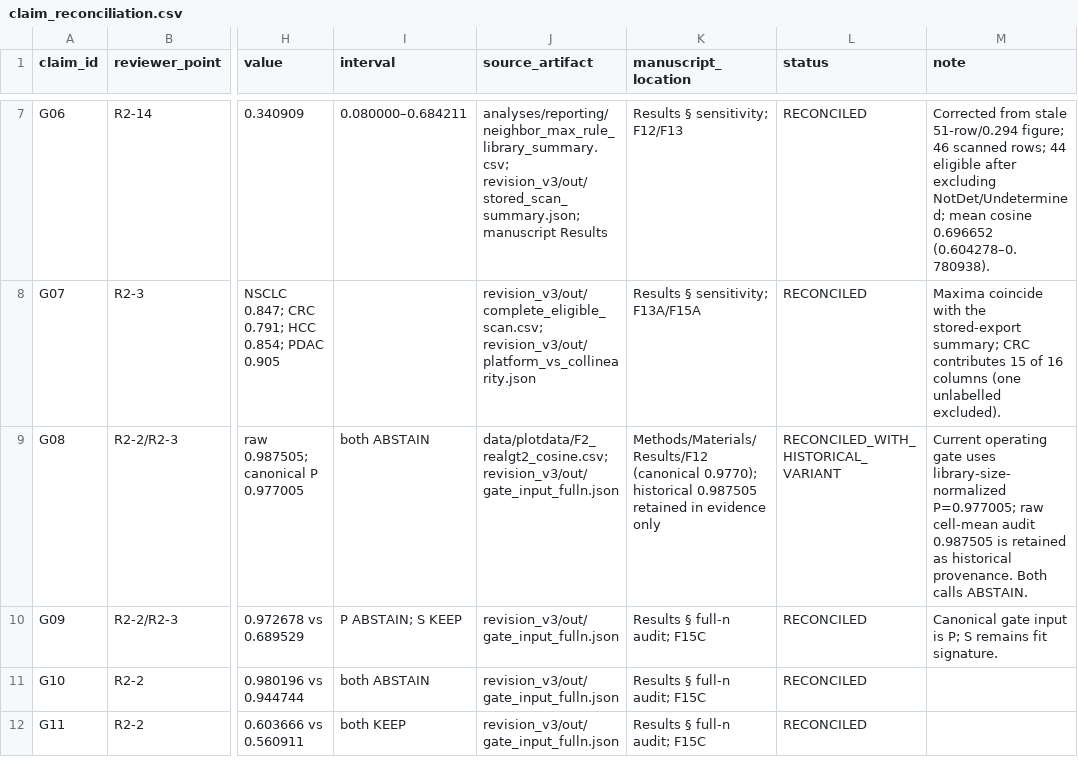
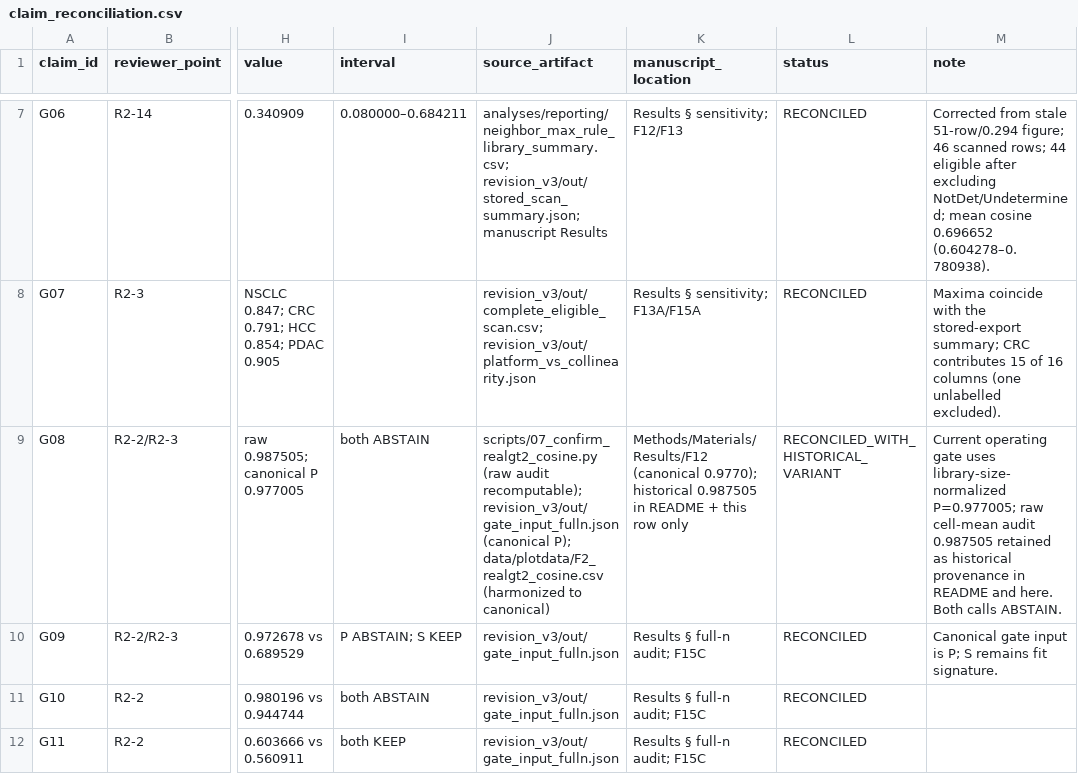
Before and after one commit to PeterPonyu/spgd-tme, a CSV file: revision_v3/analyses/reconciliation/claim_reconciliation.csv, drawn as a sheet; only a part is shown, gaps mark what is left out; the diff names each change by its address in the sheet, - before the commit and + after, or states it on an @@ line.

```diff
--- a/revision_v3/analyses/reconciliation/claim_reconciliation.csv
+++ b/revision_v3/analyses/reconciliation/claim_reconciliation.csv
-J9 (source_artifact): data/plotdata/F2_realgt2_cosine.csv; revision_v3/out/gate_input_fulln.json
+J9 (source_artifact): scripts/07_confirm_realgt2_cosine.py (raw audit recomputable); revision_v3/out/gate_input_fulln.json (canonical P); data/plotdata/F2_realgt2_cosine.csv (harmonized to canonical)
-K9 (manuscript_location): …historical 0.987505 retained in evidence only
+K9 (manuscript_location): …historical 0.987505 in README + this row only
-M9 (note): …audit 0.987505 is retained as historical provenance. Both calls…
+M9 (note): …audit 0.987505 retained as historical provenance in README and here. Both calls…
```
Also changed, not shown: 1 other file.
